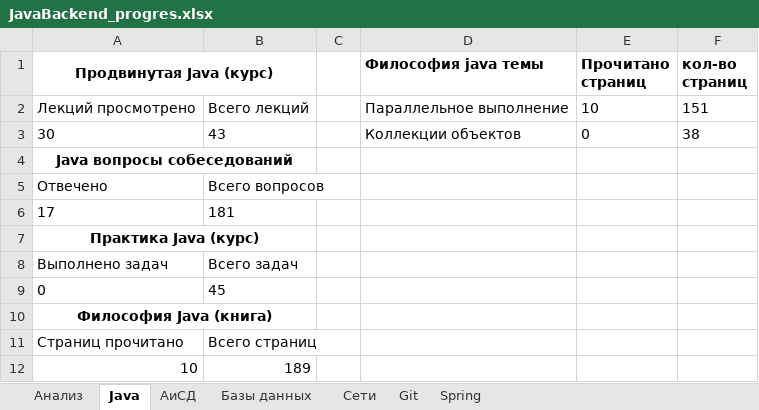
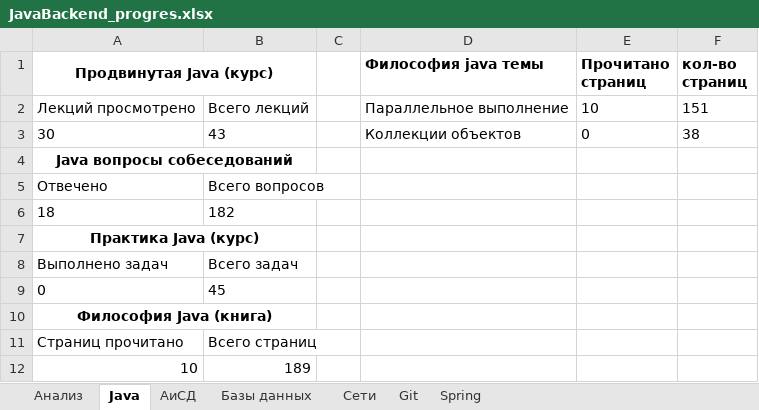
Before and after one commit to Shilaev/Java-Backend, an Excel workbook: JavaBackend_progres.xlsx, sheet Java, drawn as a sheet; values as stored, in another font and other column widths than the file's, no borders; removed rows and columns are numbered as before the commit, all else as after; the diff names each change by its address in the sheet, - before the commit and + after, or states it on an @@ line.

```diff
--- a/JavaBackend_progres.xlsx (sheet Java)
+++ b/JavaBackend_progres.xlsx (sheet Java)
-row 6: 17 | 181
+row 6: 18 | 182
```
Also changed, not shown: sheet Анализ, sheet Базы данных, charts or pictures, 7 other files.
